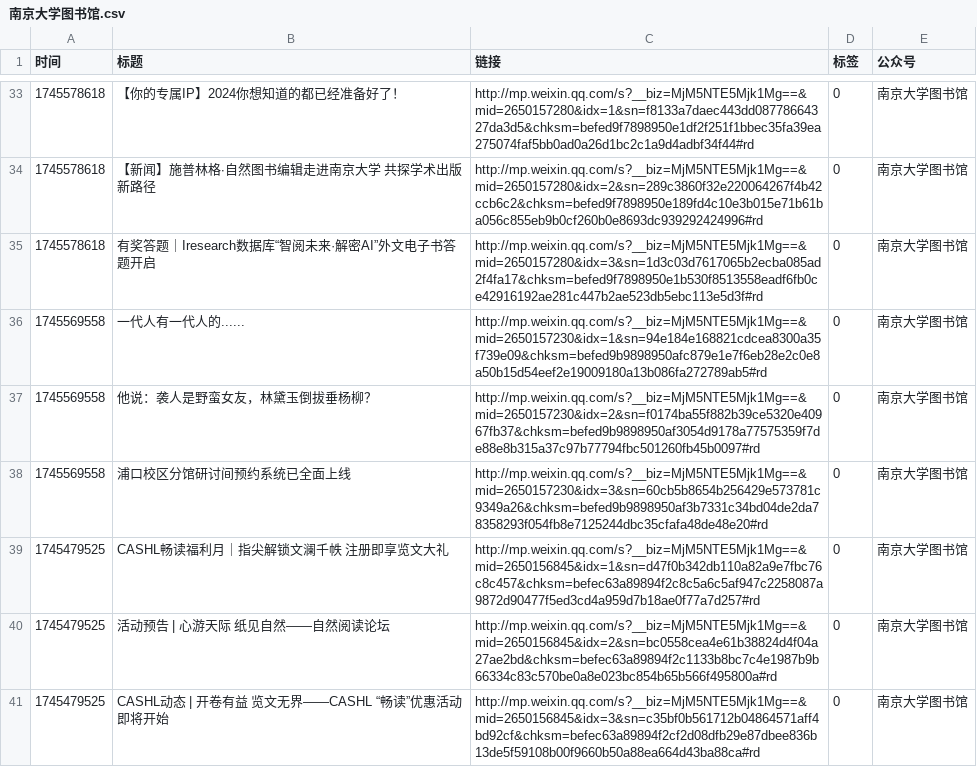
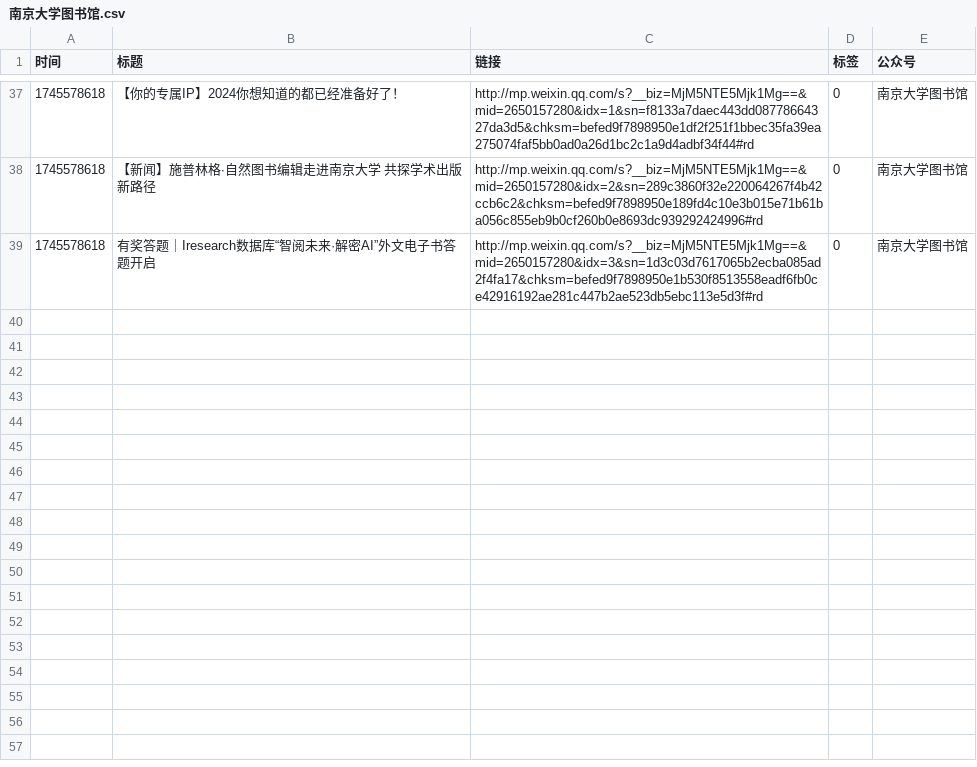
Before and after one commit to xuanlin-chen/NJU_IAP, a CSV file: article_link/南京大学图书馆.csv, drawn as a sheet; only a part is shown, gaps mark what is left out; removed rows and columns are numbered as before the commit, all else as after; the diff covers the shown part only; the diff names each change by its address in the sheet, - before the commit and + after, or states it on an @@ line.

Commit message:
add link

```diff
--- a/article_link/南京大学图书馆.csv
+++ b/article_link/南京大学图书馆.csv
-row 36: 1745569558 | 一代人有一代人的...... | http://mp.weixin.qq.com/s?__biz=MjM5NTE5Mjk1Mg==&mid=2650157230&idx=1&sn=94e184e168821cdcea8300a35f739e09&chksm=befed9b9898950afc879e1e7f6eb28e2c0e8a50b15d54eef2e19009180a13b086fa272789ab5#rd | 0 | 南京大学图书馆
-row 37: 1745569558 | 他说：袭人是野蛮女友，林黛玉倒拔垂杨柳？ | http://mp.weixin.qq.com/s?__biz=MjM5NTE5Mjk1Mg==&mid=2650157230&idx=2&sn=f0174ba55f882b39ce5320e40967fb37&chksm=befed9b9898950af3054d9178a77575359f7de88e8b315a37c97b77794fbc501260fb45b0097#rd | 0 | 南京大学图书馆
-row 38: 1745569558 | 浦口校区分馆研讨间预约系统已全面上线 | http://mp.weixin.qq.com/s?__biz=MjM5NTE5Mjk1Mg==&mid=2650157230&idx=3&sn=60cb5b8654b256429e573781c9349a26&chksm=befed9b9898950af3b7331c34bd04de2da78358293f054fb8e7125244dbc35cfafa48de48e20#rd | 0 | 南京大学图书馆
-row 39: 1745479525 | CASHL畅读福利月｜指尖解锁文澜千帙 注册即享览文大礼 | http://mp.weixin.qq.com/s?__biz=MjM5NTE5Mjk1Mg==&mid=2650156845&idx=1&sn=d47f0b342db110a82a9e7fbc76c8c457&chksm=befec63a89894f2c8c5a6c5af947c2258087a9872d90477f5ed3cd4a959d7b18ae0f77a7d257#rd | 0 | 南京大学图书馆
-row 40: 1745479525 | 活动预告 | 心游天际 纸见自然——自然阅读论坛 | http://mp.weixin.qq.com/s?__biz=MjM5NTE5Mjk1Mg==&mid=2650156845&idx=2&sn=bc0558cea4e61b38824d4f04a27ae2bd&chksm=befec63a89894f2c1133b8bc7c4e1987b9b66334c83c570be0a8e023bc854b65b566f495800a#rd | 0 | 南京大学图书馆
-row 41: 1745479525 | CASHL动态 | 开卷有益 览文无界——CASHL “畅读”优惠活动即将开始 | http://mp.weixin.qq.com/s?__biz=MjM5NTE5Mjk1Mg==&mid=2650156845&idx=3&sn=c35bf0b561712b04864571aff4bd92cf&chksm=befec63a89894f2cf2d08dfb29e87dbee836b13de5f59108b00f9660b50a88ea664d43ba88ca#rd | 0 | 南京大学图书馆
```
Also changed, not shown: 4 added rows and 6 removed rows elsewhere in this file, article_link/南京大学安邦书院.csv, article_link/南京大学新生学院.csv, 16 other files.
